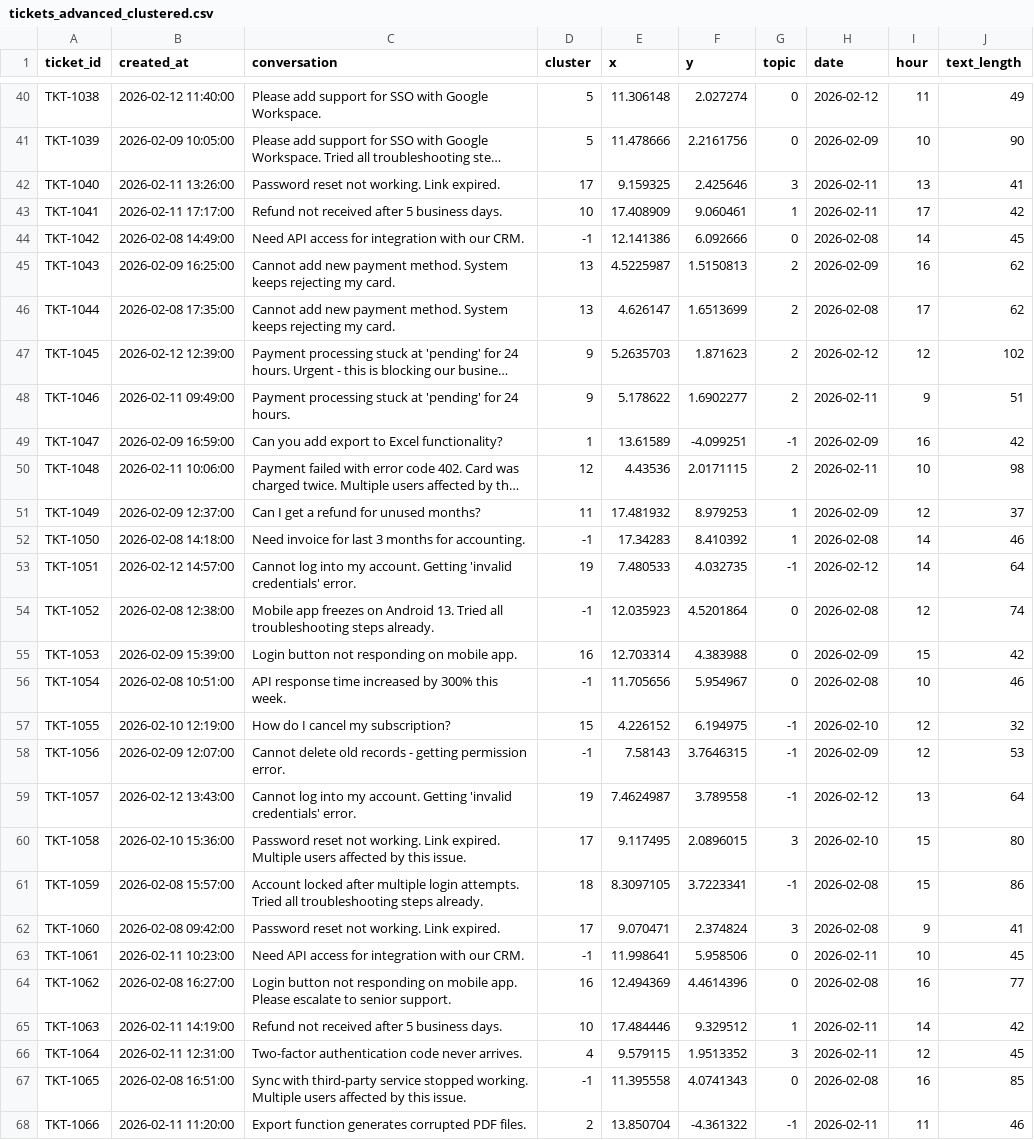
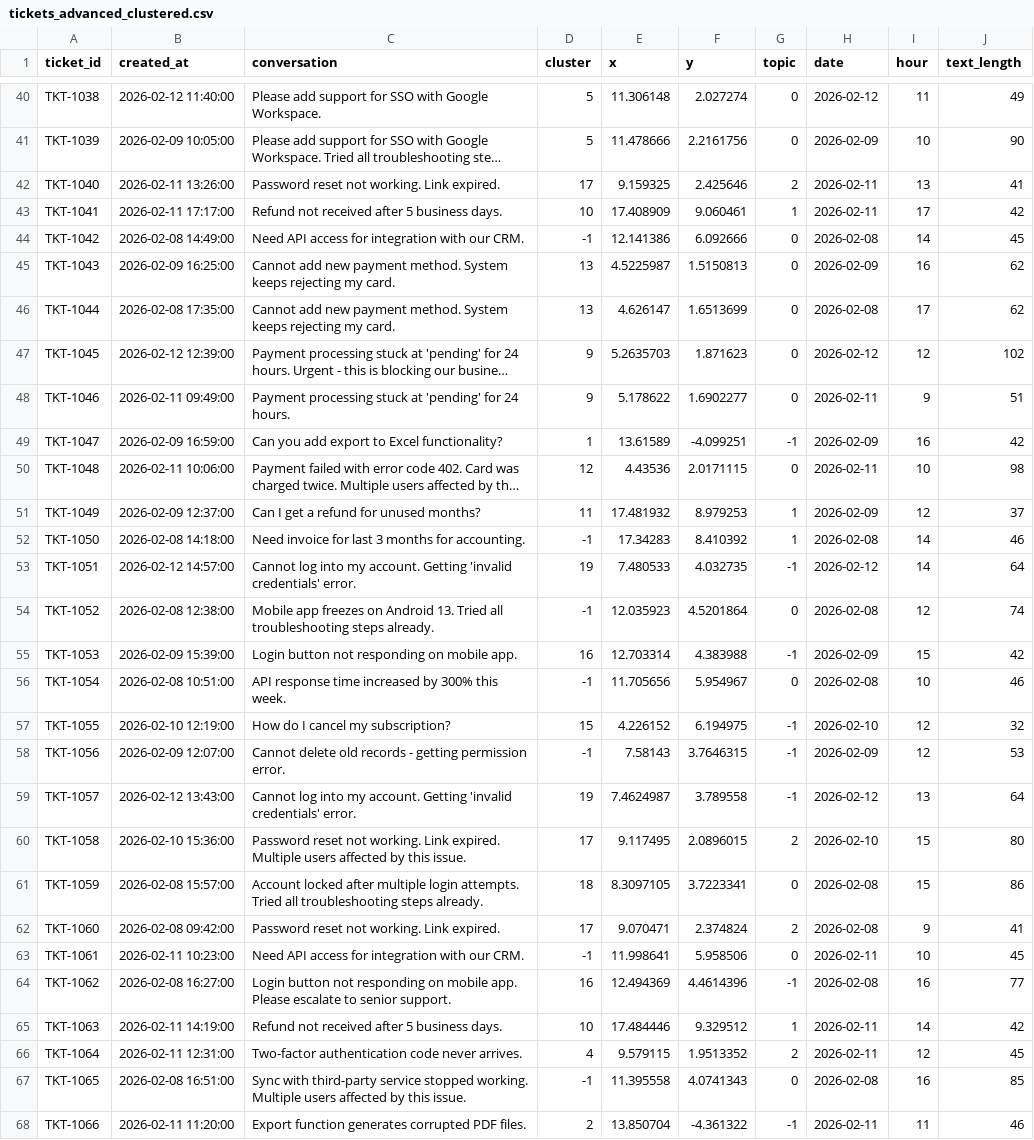
Before and after one commit to ly2xxx/py_playground, a CSV file: support-ticket-clustering/tickets_advanced_clustered.csv, drawn as a sheet; only a part is shown, gaps mark what is left out; long unchanged cells end in …; the diff covers the shown part only; the diff names each change by its address in the sheet, - before the commit and + after, or states it on an @@ line.

```diff
--- a/support-ticket-clustering/tickets_advanced_clustered.csv
+++ b/support-ticket-clustering/tickets_advanced_clustered.csv
-G42 (topic): 3
+G42 (topic): 2
-G45:G48 (topic): 2
+G45:G48 (topic): 0
-G50 (topic): 2
+G50 (topic): 0
-G55 (topic): 0
+G55 (topic): -1
-G60 (topic): 3
+G60 (topic): 2
-G61 (topic): -1
+G61 (topic): 0
-G62 (topic): 3
+G62 (topic): 2
-G64 (topic): 0
+G64 (topic): -1
-G66 (topic): 3
+G66 (topic): 2
```
Also changed, not shown: 23 edited cells elsewhere in this file, 3 other files.
